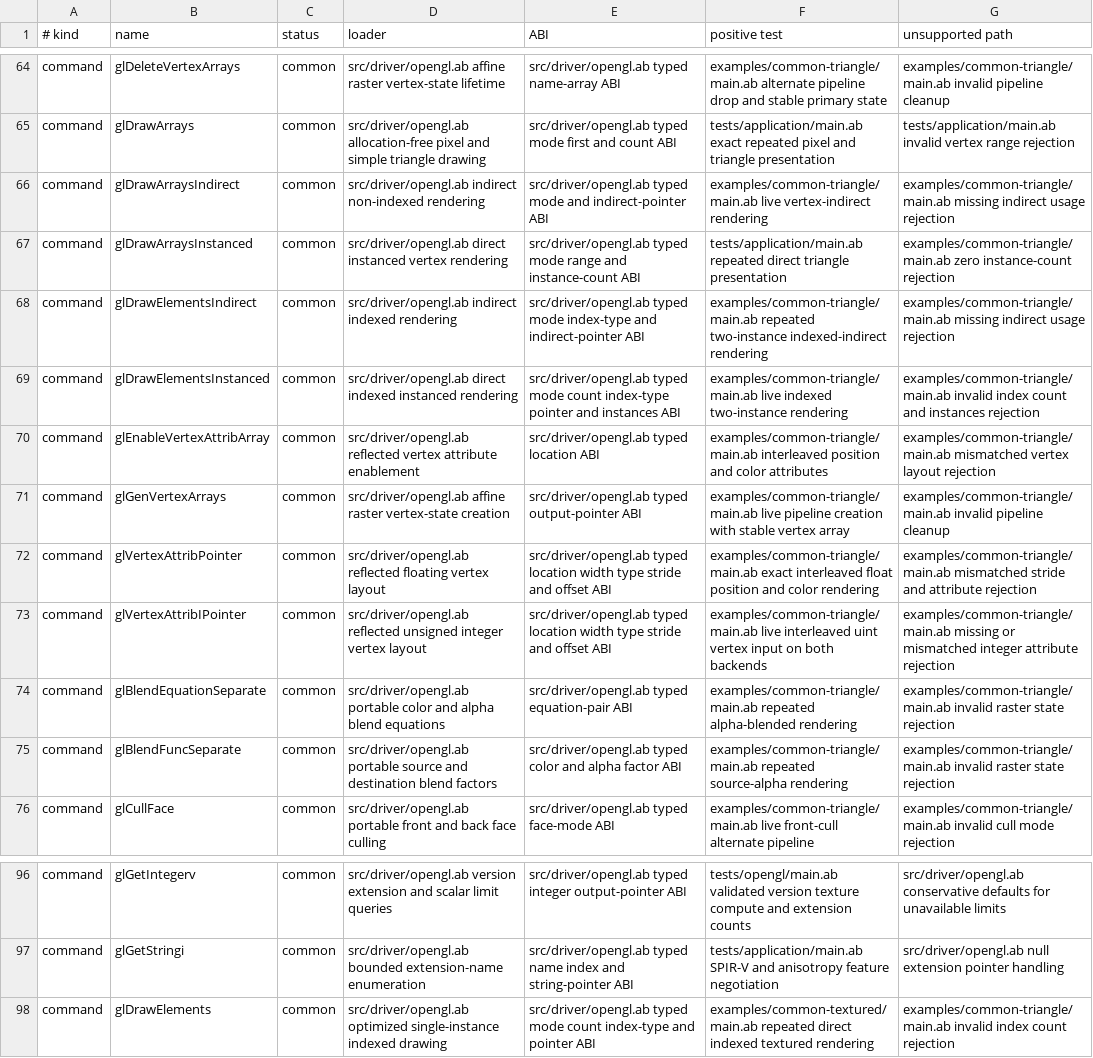
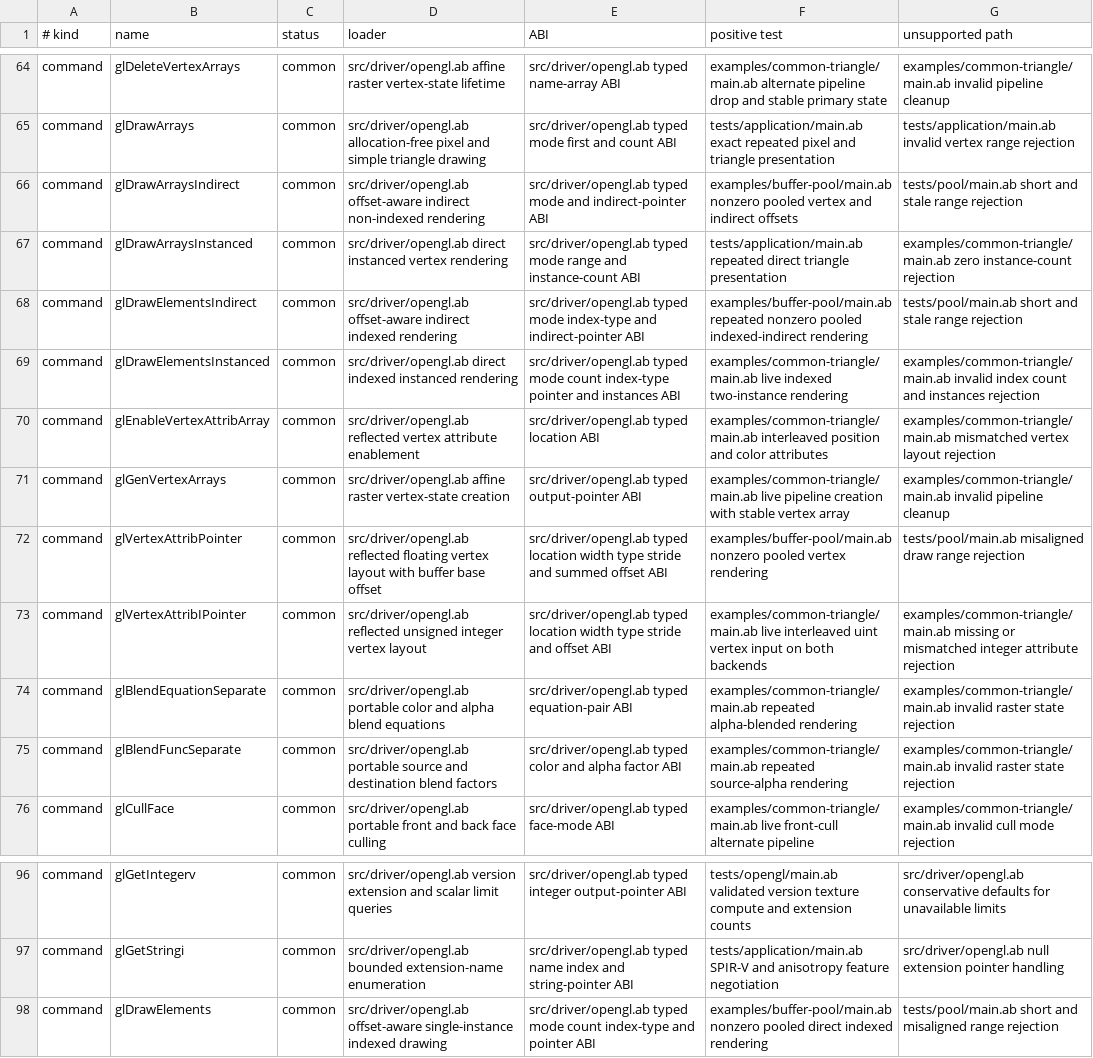
Before and after one commit to AndreBaltazar8/abla-graphics, a TSV file: registry/audit/opengl.tsv, drawn as a sheet; only a part is shown, gaps mark what is left out.

```diff
--- a/registry/audit/opengl.tsv
+++ b/registry/audit/opengl.tsv
@@ -65,5 +65,5 @@ command	glDeleteVertexArrays	common	src/driver/opengl.ab affine raster vertex-st
 command	glDrawArrays	common	src/driver/opengl.ab allocation-free pixel and simple triangle drawing	src/driver/opengl.ab typed mode first and count ABI	tests/application/main.ab exact repeated pixel and triangle presentation	tests/application/main.ab invalid vertex range rejection
-command	glDrawArraysIndirect	common	src/driver/opengl.ab indirect non-indexed rendering	src/driver/opengl.ab typed mode and indirect-pointer ABI	examples/common-triangle/main.ab live vertex-indirect rendering	examples/common-triangle/main.ab missing indirect usage rejection
+command	glDrawArraysIndirect	common	src/driver/opengl.ab offset-aware indirect non-indexed rendering	src/driver/opengl.ab typed mode and indirect-pointer ABI	examples/buffer-pool/main.ab nonzero pooled vertex and indirect offsets	tests/pool/main.ab short and stale range rejection
 command	glDrawArraysInstanced	common	src/driver/opengl.ab direct instanced vertex rendering	src/driver/opengl.ab typed mode range and instance-count ABI	tests/application/main.ab repeated direct triangle presentation	examples/common-triangle/main.ab zero instance-count rejection
-command	glDrawElementsIndirect	common	src/driver/opengl.ab indirect indexed rendering	src/driver/opengl.ab typed mode index-type and indirect-pointer ABI	examples/common-triangle/main.ab repeated two-instance indexed-indirect rendering	examples/common-triangle/main.ab missing indirect usage rejection
+command	glDrawElementsIndirect	common	src/driver/opengl.ab offset-aware indirect indexed rendering	src/driver/opengl.ab typed mode index-type and indirect-pointer ABI	examples/buffer-pool/main.ab repeated nonzero pooled indexed-indirect rendering	tests/pool/main.ab short and stale range rejection
 command	glDrawElementsInstanced	common	src/driver/opengl.ab direct indexed instanced rendering	src/driver/opengl.ab typed mode count index-type pointer and instances ABI	examples/common-triangle/main.ab live indexed two-instance rendering	examples/common-triangle/main.ab invalid index count and instances rejection
@@ -71,3 +71,3 @@ command	glEnableVertexAttribArray	common	src/driver/opengl.ab reflected vertex a
 command	glGenVertexArrays	common	src/driver/opengl.ab affine raster vertex-state creation	src/driver/opengl.ab typed output-pointer ABI	examples/common-triangle/main.ab live pipeline creation with stable vertex array	examples/common-triangle/main.ab invalid pipeline cleanup
-command	glVertexAttribPointer	common	src/driver/opengl.ab reflected floating vertex layout	src/driver/opengl.ab typed location width type stride and offset ABI	examples/common-triangle/main.ab exact interleaved float position and color rendering	examples/common-triangle/main.ab mismatched stride and attribute rejection
+command	glVertexAttribPointer	common	src/driver/opengl.ab reflected floating vertex layout with buffer base offset	src/driver/opengl.ab typed location width type stride and summed offset ABI	examples/buffer-pool/main.ab nonzero pooled vertex rendering	tests/pool/main.ab misaligned draw range rejection
 command	glVertexAttribIPointer	common	src/driver/opengl.ab reflected unsigned integer vertex layout	src/driver/opengl.ab typed location width type stride and offset ABI	examples/common-triangle/main.ab live interleaved uint vertex input on both backends	examples/common-triangle/main.ab missing or mismatched integer attribute rejection
@@ -97,2 +97,2 @@ command	glGetIntegerv	common	src/driver/opengl.ab version extension and scalar l
 command	glGetStringi	common	src/driver/opengl.ab bounded extension-name enumeration	src/driver/opengl.ab typed name index and string-pointer ABI	tests/application/main.ab SPIR-V and anisotropy feature negotiation	src/driver/opengl.ab null extension pointer handling
-command	glDrawElements	common	src/driver/opengl.ab optimized single-instance indexed drawing	src/driver/opengl.ab typed mode count index-type and pointer ABI	examples/common-textured/main.ab repeated direct indexed textured rendering	examples/common-triangle/main.ab invalid index count rejection
+command	glDrawElements	common	src/driver/opengl.ab offset-aware single-instance indexed drawing	src/driver/opengl.ab typed mode count index-type and pointer ABI	examples/buffer-pool/main.ab nonzero pooled direct indexed rendering	tests/pool/main.ab short and misaligned range rejection
```
Also changed, not shown: registry/audit/vulkan.tsv, 12 other files.
